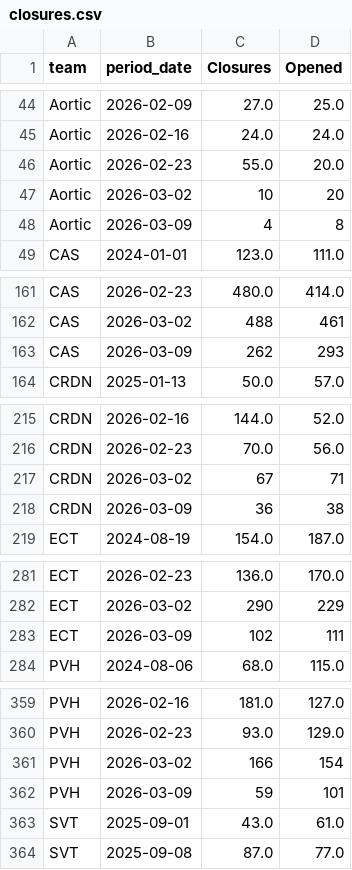
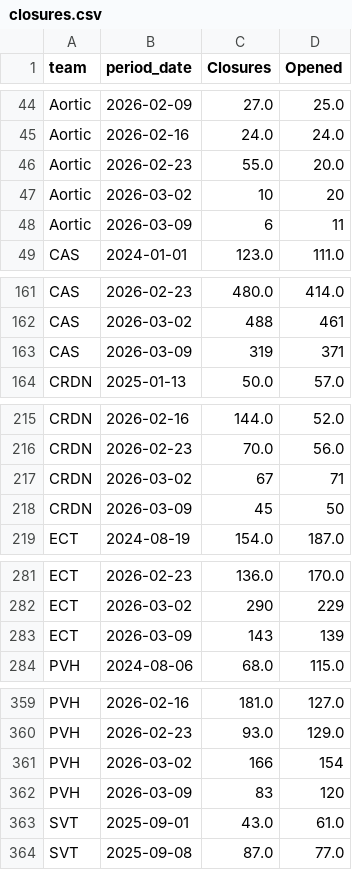
Before and after one commit to 17wadeche/heijunka-dev, a CSV file: closures.csv, drawn as a sheet; only a part is shown, gaps mark what is left out; the diff covers the shown part only.

```diff
--- a/closures.csv
+++ b/closures.csv
@@ -47,3 +47,3 @@ Aortic,2026-02-23,55.0,20.0
 Aortic,2026-03-02,10,20
-Aortic,2026-03-09,4,8
+Aortic,2026-03-09,6,11
 CAS,2024-01-01,123.0,111.0
@@ -162,3 +162,3 @@ CAS,2026-02-23,480.0,414.0
 CAS,2026-03-02,488,461
-CAS,2026-03-09,262,293
+CAS,2026-03-09,319,371
 CRDN,2025-01-13,50.0,57.0
@@ -217,3 +217,3 @@ CRDN,2026-02-23,70.0,56.0
 CRDN,2026-03-02,67,71
-CRDN,2026-03-09,36,38
+CRDN,2026-03-09,45,50
 ECT,2024-08-19,154.0,187.0
@@ -282,3 +282,3 @@ ECT,2026-02-23,136.0,170.0
 ECT,2026-03-02,290,229
-ECT,2026-03-09,102,111
+ECT,2026-03-09,143,139
 PVH,2024-08-06,68.0,115.0
@@ -361,3 +361,3 @@ PVH,2026-02-23,93.0,129.0
 PVH,2026-03-02,166,154
-PVH,2026-03-09,59,101
+PVH,2026-03-09,83,120
 SVT,2025-09-01,43.0,61.0
```
Also changed, not shown: 24 edited cells elsewhere in this file, ect_heijunka_extract.csv, metrics.csv, 10 other files.
